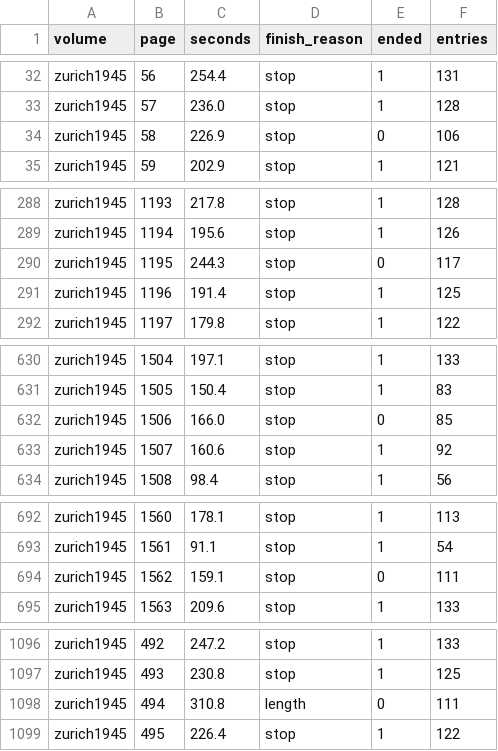
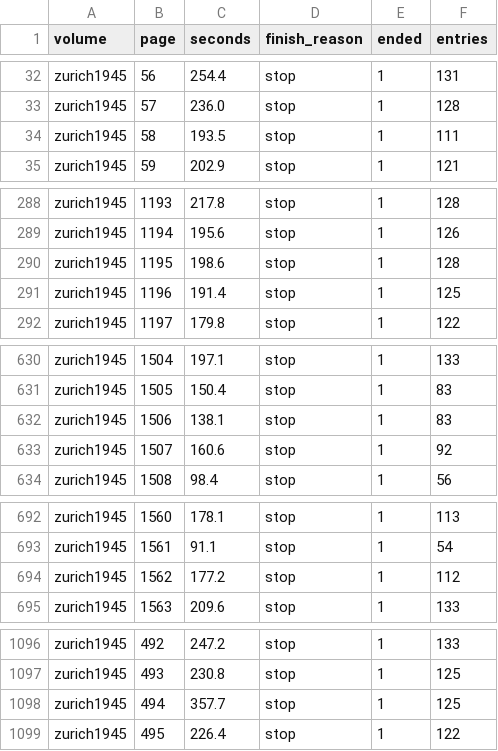
Before and after one commit to thodel/adressbuecher-zuerich, a CSV file: data/qwen/1945/pages.csv, drawn as a sheet; only a part is shown, gaps mark what is left out; the diff covers the shown part only.

```diff
--- a/data/qwen/1945/pages.csv
+++ b/data/qwen/1945/pages.csv
@@ -33,3 +33,3 @@ zurich1945,56,254.4,stop,1,131
 zurich1945,57,236.0,stop,1,128
-zurich1945,58,226.9,stop,0,106
+zurich1945,58,193.5,stop,1,111
 zurich1945,59,202.9,stop,1,121
@@ -289,3 +289,3 @@ zurich1945,1193,217.8,stop,1,128
 zurich1945,1194,195.6,stop,1,126
-zurich1945,1195,244.3,stop,0,117
+zurich1945,1195,198.6,stop,1,128
 zurich1945,1196,191.4,stop,1,125
@@ -631,3 +631,3 @@ zurich1945,1504,197.1,stop,1,133
 zurich1945,1505,150.4,stop,1,83
-zurich1945,1506,166.0,stop,0,85
+zurich1945,1506,138.1,stop,1,83
 zurich1945,1507,160.6,stop,1,92
@@ -693,3 +693,3 @@ zurich1945,1560,178.1,stop,1,113
 zurich1945,1561,91.1,stop,1,54
-zurich1945,1562,159.1,stop,0,111
+zurich1945,1562,177.2,stop,1,112
 zurich1945,1563,209.6,stop,1,133
@@ -1097,3 +1097,3 @@ zurich1945,492,247.2,stop,1,133
 zurich1945,493,230.8,stop,1,125
-zurich1945,494,310.8,length,0,111
+zurich1945,494,357.7,stop,1,125
 zurich1945,495,226.4,stop,1,122
```
Also changed, not shown: 34 edited cells elsewhere in this file, data/csv/04_berufe_1859.csv, web/normdaten.csv, 21 other files.
